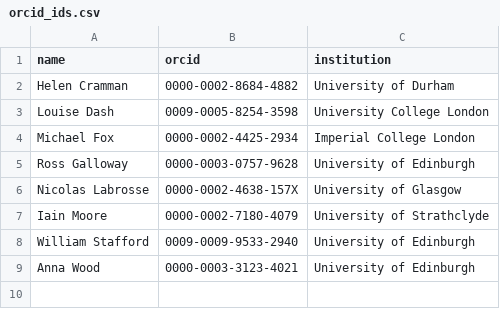
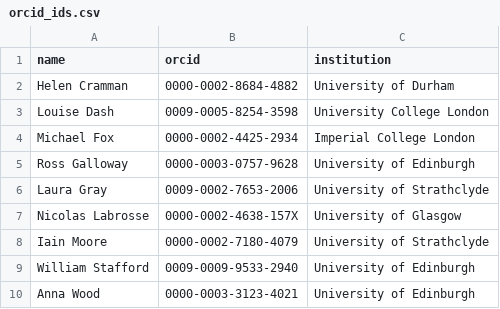
Before and after one commit to nicolaslab/per-he-publications, a CSV file: orcid_ids.csv, drawn as a sheet.

Commit message:
Update orcid_ids.csv

```diff
--- a/orcid_ids.csv
+++ b/orcid_ids.csv
@@ -5,2 +5,3 @@ Michael Fox,0000-0002-4425-2934,Imperial College London
 Ross Galloway,0000-0003-0757-9628,University of Edinburgh
+Laura Gray,0009-0002-7653-2006,University of Strathclyde
 Nicolas Labrosse,0000-0002-4638-157X,University of Glasgow
```
